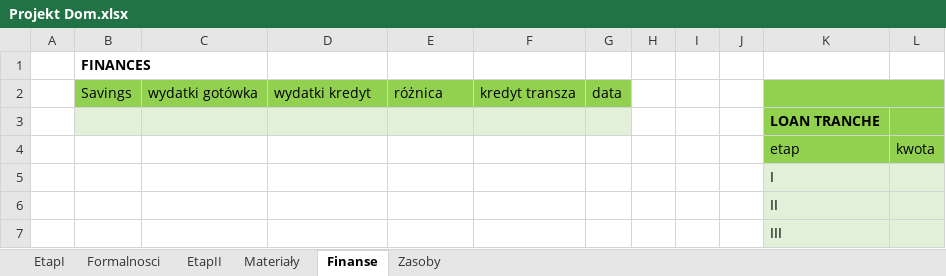
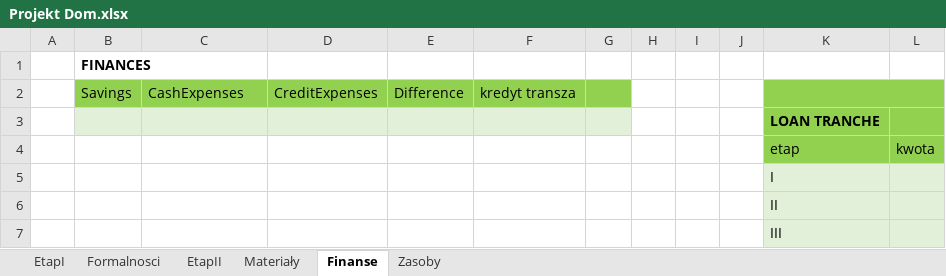
Before and after one commit to tkozakowski/HouseProject, an Excel workbook: Projekt Dom.xlsx, sheet Finanse, drawn as a sheet; values as stored, in another font and other column widths than the file's, no borders; removed rows and columns are numbered as before the commit, all else as after; the diff names each change by its address in the sheet, - before the commit and + after, or states it on an @@ line.

```diff
--- a/Projekt Dom.xlsx (sheet Finanse)
+++ b/Projekt Dom.xlsx (sheet Finanse)
-row 2:  | Savings | wydatki gotówka | wydatki kredyt | różnica | kredyt transza | data
+row 2:  | Savings | CashExpenses | CreditExpenses | Difference | kredyt transza
```
Also changed, not shown: 32 other files.
